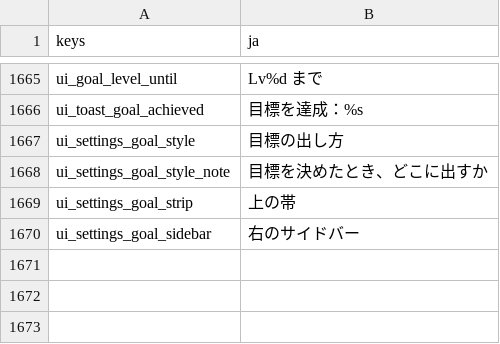
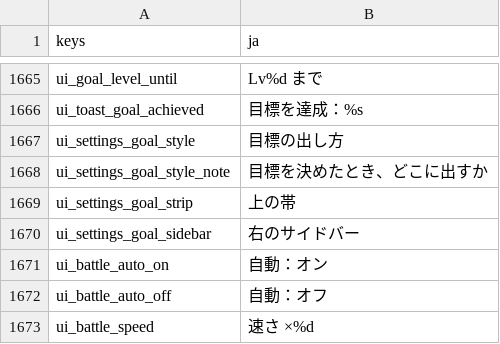
Before and after one commit to darkouji0105/pomodoro-heroes, a CSV file: localization/ja.csv, drawn as a sheet; only a part is shown, gaps mark what is left out.

```diff
--- a/localization/ja.csv
+++ b/localization/ja.csv
@@ -1670 +1670,4 @@ ui_settings_goal_strip,上の帯
 ui_settings_goal_sidebar,右のサイドバー
+ui_battle_auto_on,自動：オン
+ui_battle_auto_off,自動：オフ
+ui_battle_speed,速さ ×%d
```
Also changed, not shown: 8 other files.
